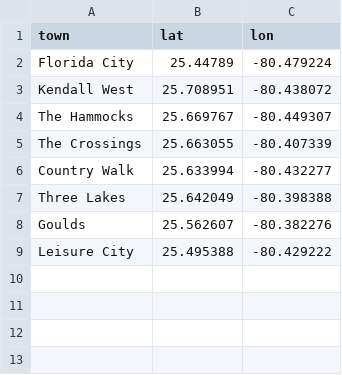
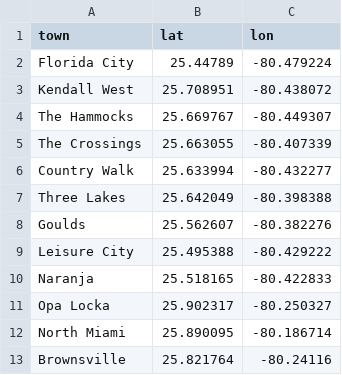
Before and after one commit to JenHLab/MDT, a CSV file: data/homes.csv, drawn as a sheet; the diff names each change by its address in the sheet, - before the commit and + after, or states it on an @@ line.

```diff
--- a/data/homes.csv
+++ b/data/homes.csv
+row 10: Naranja | 25.518165 | -80.422833
+row 11: Opa Locka | 25.902317 | -80.250327
+row 12: North Miami | 25.890095 | -80.186714
+row 13: Brownsville | 25.821764 | -80.24116
```
Also changed, not shown: 4 other files.
